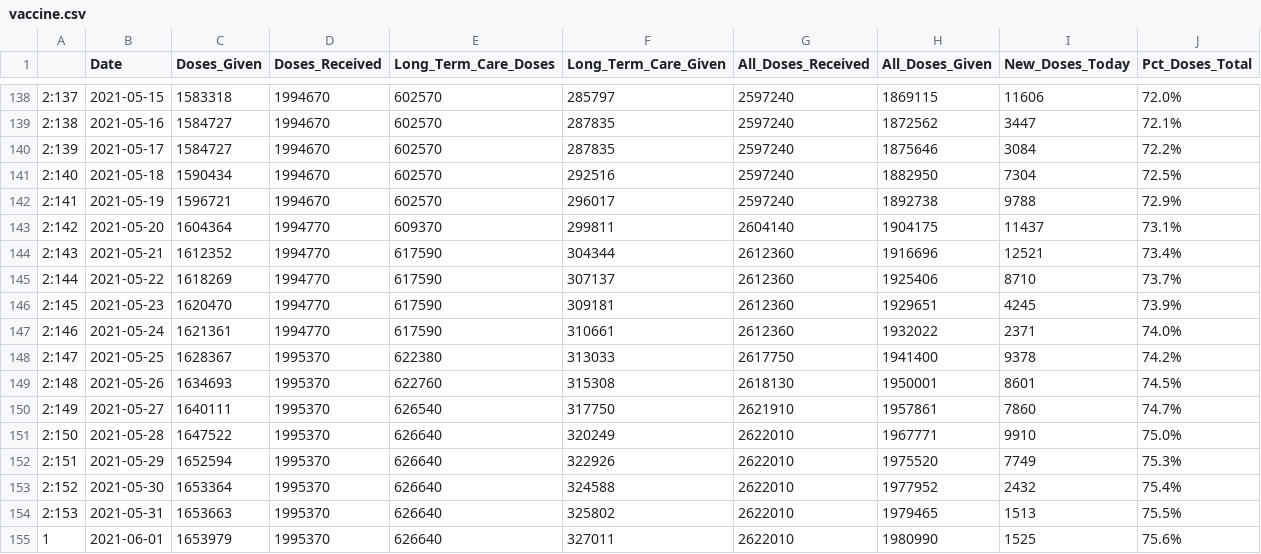
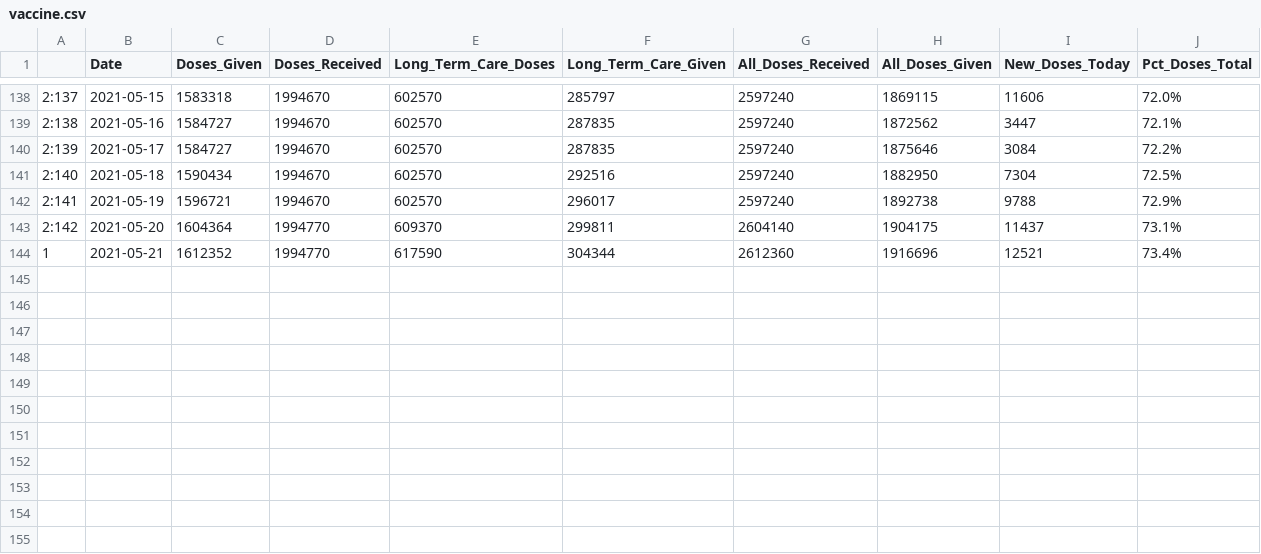
Before and after one commit to Arkansascovid/Main, a CSV file: MasterData/vaccine.csv, drawn as a sheet; only a part is shown, gaps mark what is left out.

```diff
--- a/MasterData/vaccine.csv
+++ b/MasterData/vaccine.csv
@@ -143,13 +143,2 @@
 "2:142","2021-05-20",1604364,1994770,609370,299811,2604140,1904175,11437,73.1%
-"2:143","2021-05-21",1612352,1994770,617590,304344,2612360,1916696,12521,73.4%
-"2:144","2021-05-22",1618269,1994770,617590,307137,2612360,1925406,8710,73.7%
-"2:145","2021-05-23",1620470,1994770,617590,309181,2612360,1929651,4245,73.9%
-"2:146","2021-05-24",1621361,1994770,617590,310661,2612360,1932022,2371,74.0%
-"2:147","2021-05-25",1628367,1995370,622380,313033,2617750,1941400,9378,74.2%
-"2:148","2021-05-26",1634693,1995370,622760,315308,2618130,1950001,8601,74.5%
-"2:149","2021-05-27",1640111,1995370,626540,317750,2621910,1957861,7860,74.7%
-"2:150","2021-05-28",1647522,1995370,626640,320249,2622010,1967771,9910,75.0%
-"2:151","2021-05-29",1652594,1995370,626640,322926,2622010,1975520,7749,75.3%
-"2:152","2021-05-30",1653364,1995370,626640,324588,2622010,1977952,2432,75.4%
-"2:153","2021-05-31",1653663,1995370,626640,325802,2622010,1979465,1513,75.5%
-"1","2021-06-01",1653979,1995370,626640,327011,2622010,1980990,1525,75.6%
+"1","2021-05-21",1612352,1994770,617590,304344,2612360,1916696,12521,73.4%
```
Also changed, not shown: MasterData/hospital_master.csv, 3 other files.
